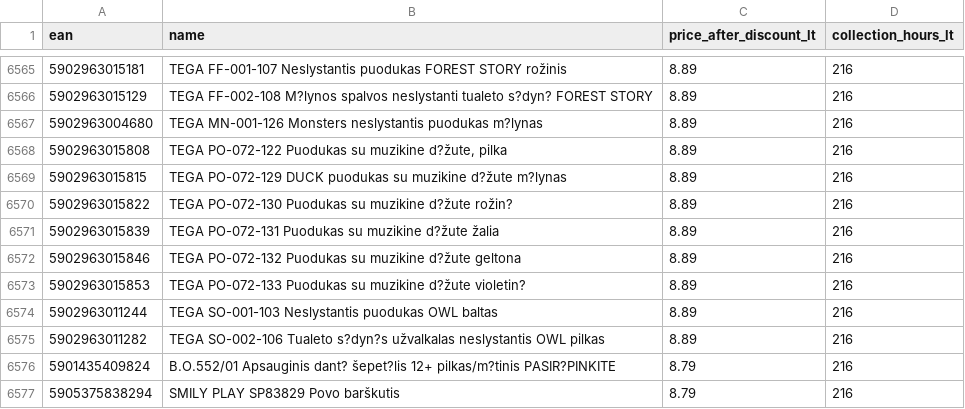
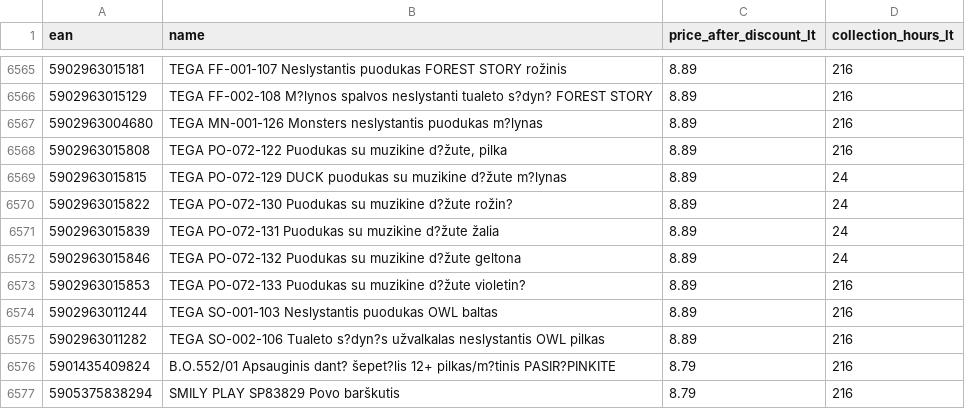
Before and after one commit to mbtylla/pigu, a CSV file: terminaikainos.csv, drawn as a sheet; only a part is shown, gaps mark what is left out.

Commit message:
Update terminaikainos.csv

```diff
--- a/terminaikainos.csv
+++ b/terminaikainos.csv
@@ -6568,6 +6568,6 @@ ean;name;price_after_discount_lt;collection_hours_lt
 5902963015808;TEGA PO-072-122 Puodukas su muzikine d?žute, pilka;8.89;216
-5902963015815;TEGA PO-072-129 DUCK puodukas su muzikine d?žute m?lynas;8.89;216
-5902963015822;TEGA PO-072-130 Puodukas su muzikine d?žute rožin?;8.89;216
-5902963015839;TEGA PO-072-131 Puodukas su muzikine d?žute žalia;8.89;216
-5902963015846;TEGA PO-072-132 Puodukas su muzikine d?žute geltona;8.89;216
+5902963015815;TEGA PO-072-129 DUCK puodukas su muzikine d?žute m?lynas;8.89;24
+5902963015822;TEGA PO-072-130 Puodukas su muzikine d?žute rožin?;8.89;24
+5902963015839;TEGA PO-072-131 Puodukas su muzikine d?žute žalia;8.89;24
+5902963015846;TEGA PO-072-132 Puodukas su muzikine d?žute geltona;8.89;24
 5902963015853;TEGA PO-072-133 Puodukas su muzikine d?žute violetin?;8.89;216
```
